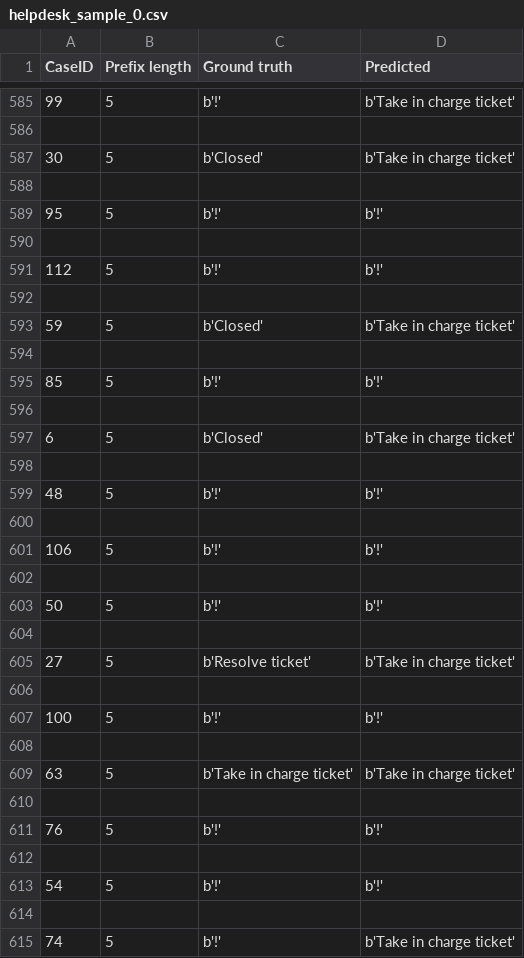
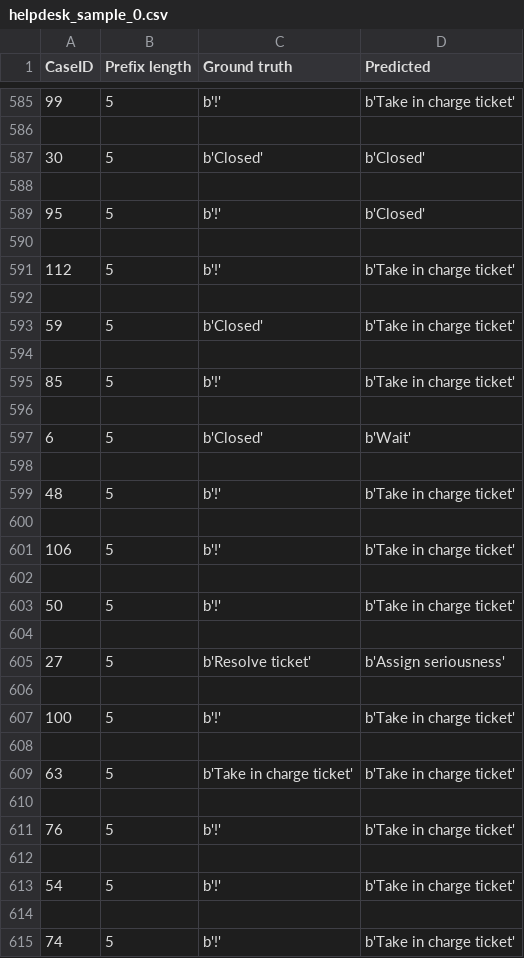
Before and after one commit to fau-is/xnap-sa, a CSV file: xnap/nap/results/helpdesk_sample_0.csv, drawn as a sheet; only a part is shown, gaps mark what is left out; the diff covers the shown part only.

```diff
--- a/xnap/nap/results/helpdesk_sample_0.csv
+++ b/xnap/nap/results/helpdesk_sample_0.csv
@@ -586,7 +586,7 @@ CaseID;Prefix length;Ground truth;Predicted
 
-30;5;b'Closed';b'Take in charge ticket'
+30;5;b'Closed';b'Closed'
 
-95;5;b'!';b'!'
+95;5;b'!';b'Closed'
 
-112;5;b'!';b'!'
+112;5;b'!';b'Take in charge ticket'
 
@@ -594,15 +594,15 @@ CaseID;Prefix length;Ground truth;Predicted
 
-85;5;b'!';b'!'
+85;5;b'!';b'Take in charge ticket'
 
-6;5;b'Closed';b'Take in charge ticket'
+6;5;b'Closed';b'Wait'
 
-48;5;b'!';b'!'
+48;5;b'!';b'Take in charge ticket'
 
-106;5;b'!';b'!'
+106;5;b'!';b'Take in charge ticket'
 
-50;5;b'!';b'!'
+50;5;b'!';b'Take in charge ticket'
 
-27;5;b'Resolve ticket';b'Take in charge ticket'
+27;5;b'Resolve ticket';b'Assign seriousness'
 
-100;5;b'!';b'!'
+100;5;b'!';b'Take in charge ticket'
 
@@ -610,5 +610,5 @@ CaseID;Prefix length;Ground truth;Predicted
 
-76;5;b'!';b'!'
+76;5;b'!';b'Take in charge ticket'
 
-54;5;b'!';b'!'
+54;5;b'!';b'Take in charge ticket'
 
```
Also changed, not shown: 98 edited cells elsewhere in this file, xnap/nap/results/output_helpdesk_sample.csv, 10 other files.
